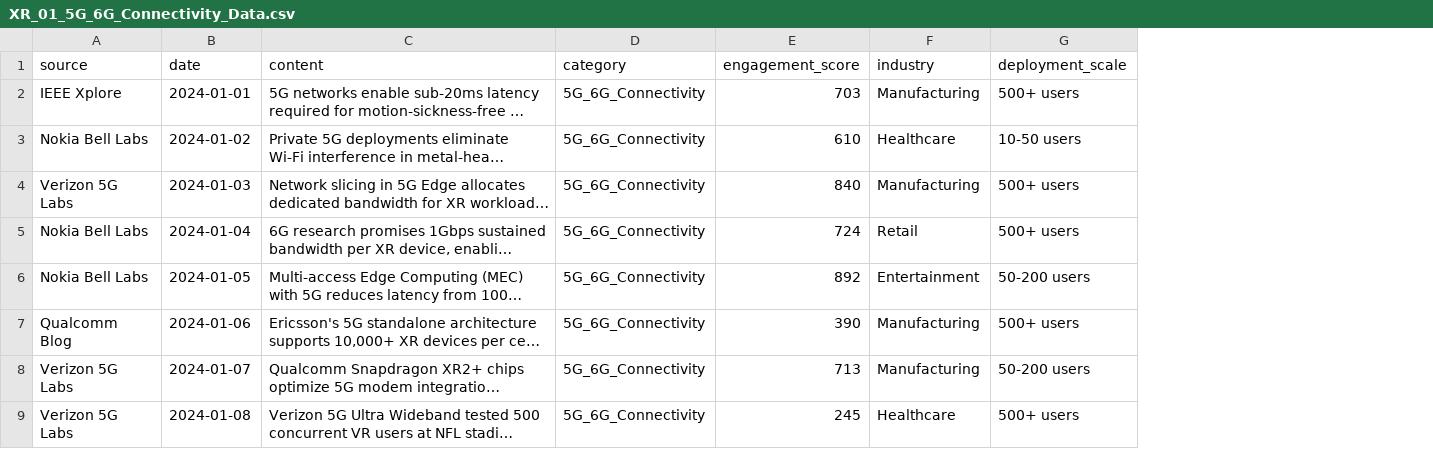
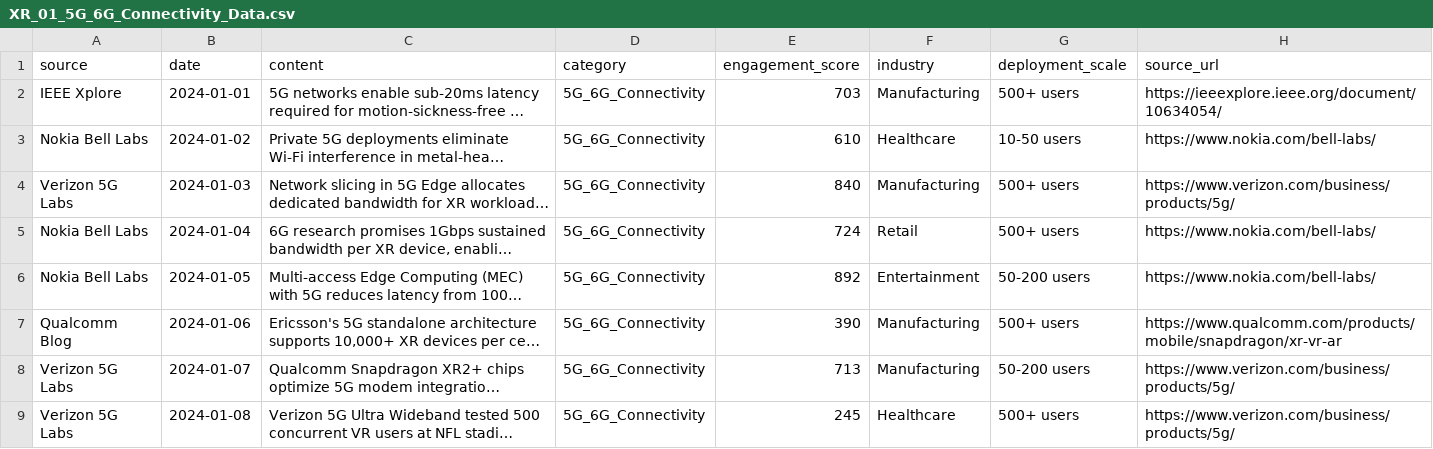
Before and after one commit to aniru888/XR, a CSV file: Alignment to Data Intelligence/extracted_xr_files/XR scalability/XR_01_5G_6G_Connectivity_Data.csv, drawn as a sheet; only a part is shown; long unchanged cells end in …; the diff names each change by its address in the sheet, - before the commit and + after, or states it on an @@ line.

```diff
--- a/Alignment to Data Intelligence/extracted_xr_files/XR scalability/XR_01_5G_6G_Connectivity_Data.csv
+++ b/Alignment to Data Intelligence/extracted_xr_files/XR scalability/XR_01_5G_6G_Connectivity_Data.csv
+column H (source_url), rows 2-9: https://ieeexplore.ieee.org/document/10634054/ | https://www.nokia.com/bell-labs/ | https://www.verizon.com/business/products/5g/ | https://www.nokia.com/bell-labs/ | https://www.nokia.com/bell-labs/ | https://www.qualcomm.com/products/mobile/snapdragon/xr-vr-ar | https://www.verizon.com/business/products/5g/ | https://www.verizon.com/business/products/5g/
```
Also changed, not shown: Alignment to Data Intelligence/extracted_xr_files/XR scalability/XR_02_Edge_Computing_Data.csv, Alignment to Data Intelligence/extracted_xr_files/XR scalability/XR_03_Cloud_Rendering_Data.csv, 42 other files.
